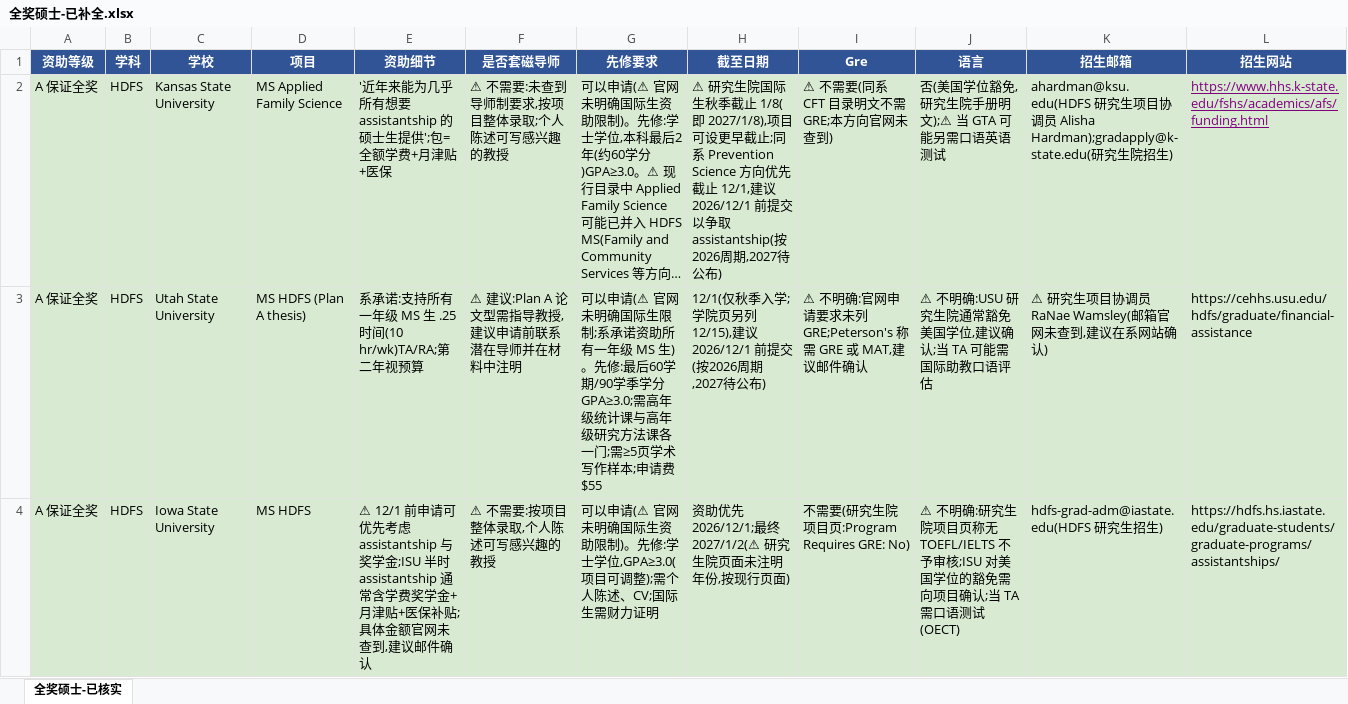
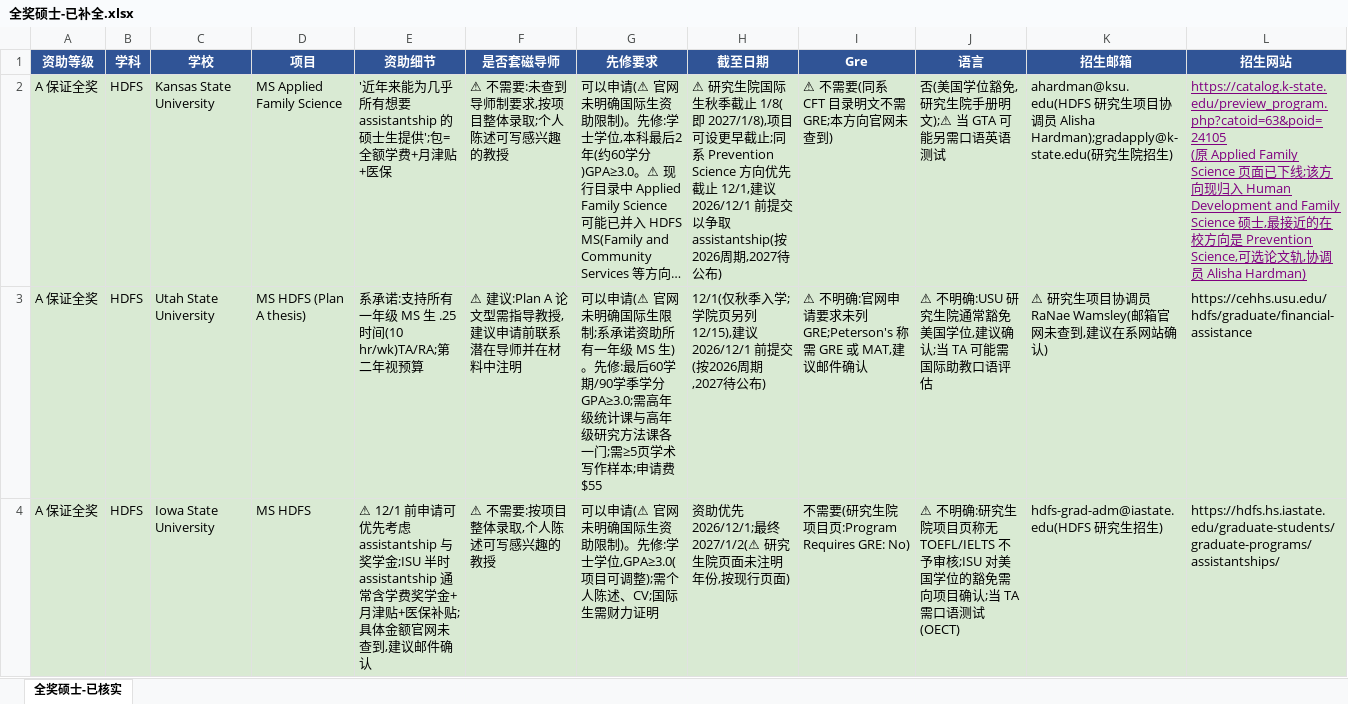
Before and after one commit to dazauzai/temp, an Excel workbook: 全奖硕士-已补全.xlsx, sheet 全奖硕士-已核实, drawn as a sheet; only a part is shown; long unchanged cells end in …; values as stored, in another font and other column widths than the file's, no borders; ↵ is a line break in a cell; the diff names each change by its address in the sheet, - before the commit and + after, or states it on an @@ line.

```diff
--- a/全奖硕士-已补全.xlsx (sheet 全奖硕士-已核实)
+++ b/全奖硕士-已补全.xlsx (sheet 全奖硕士-已核实)
-L2 (招生网站): https://www.hhs.k-state.edu/fshs/academics/afs/funding.html
+L2 (招生网站): https://catalog.k-state.edu/preview_program.php?catoid=63&poid=24105 ↵ (原 Applied Family Science 页面已下线;该方向现归入 Human Development and Family Science 硕士,最接近的在校方向是 Prevention Science,可选论文轨,协调员 Alisha Hardman)
```
